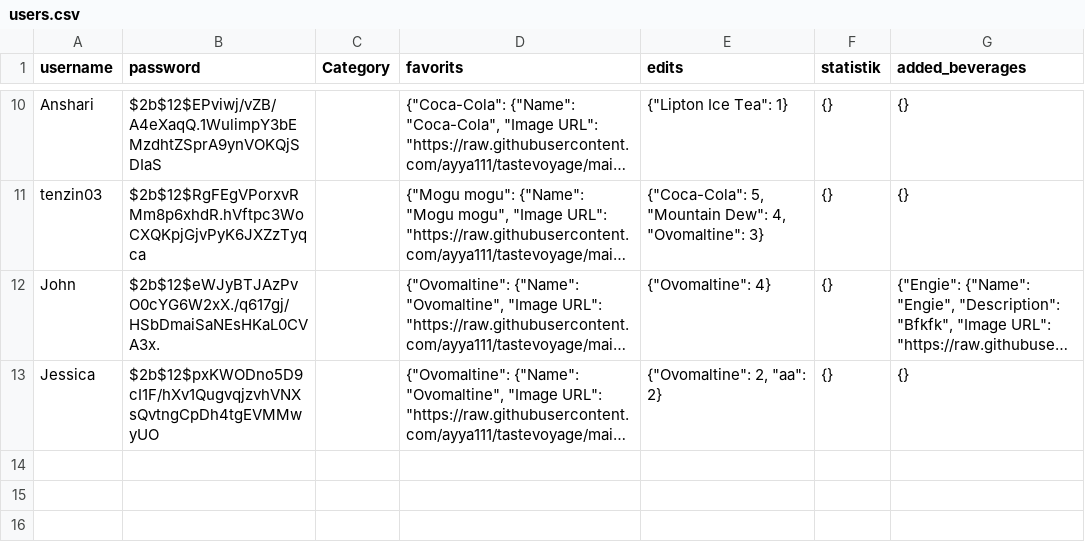
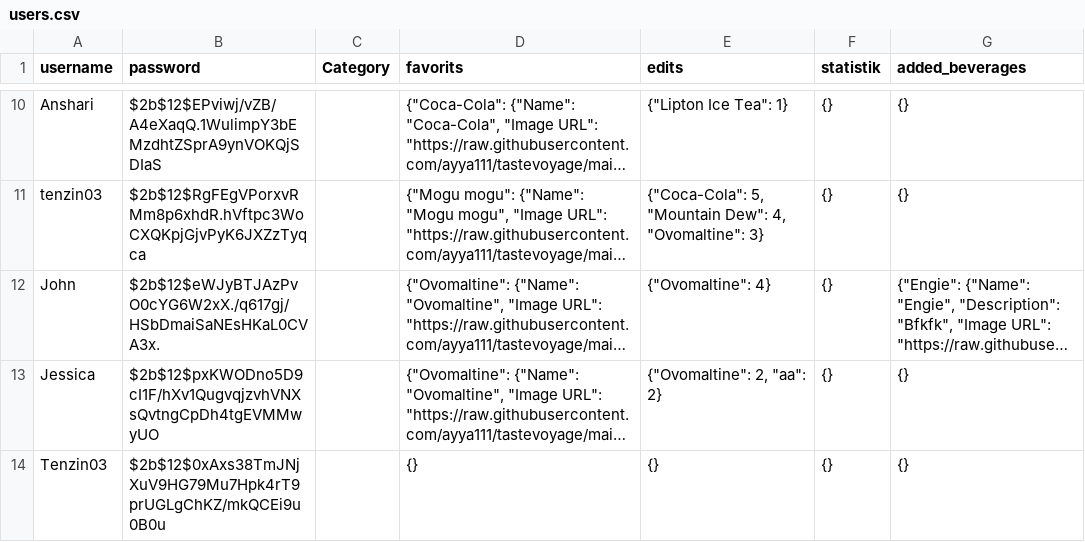
Before and after one commit to ayya111/tastevoyage, a CSV file: users.csv, drawn as a sheet; only a part is shown, gaps mark what is left out; long unchanged cells end in …; the diff names each change by its address in the sheet, - before the commit and + after, or states it on an @@ line.

Commit message:
Register new user

```diff
--- a/users.csv
+++ b/users.csv
+row 14: Tenzin03 | $2b$12$0xAxs38TmJNjXuV9HG79Mu7Hpk4rT9prUGLgChKZ/mkQCEi9u0B0u |  | {} | {} | {} | {}
```
